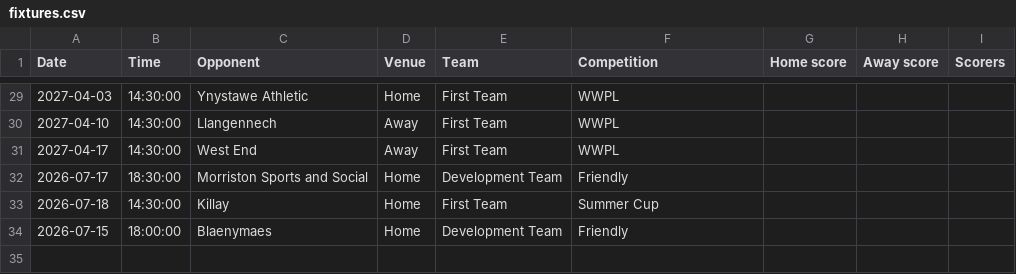
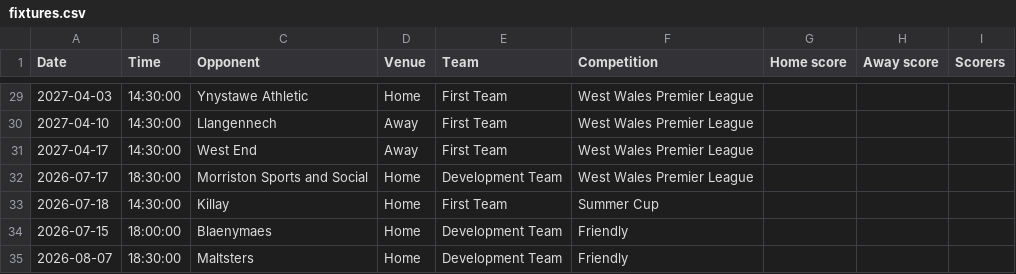
Before and after one commit to joelbharrison-ux/Waun-Galaxy-Tools, a CSV file: fixtures.csv, drawn as a sheet; only a part is shown, gaps mark what is left out; the diff covers the shown part only.

```diff
--- a/fixtures.csv
+++ b/fixtures.csv
@@ -29,6 +29,7 @@ Date,Time,Opponent,Venue,Team,Competition,Home score,Away score,Scorers
-2027-04-03,14:30:00,Ynystawe Athletic,Home,First Team,WWPL,,,
-2027-04-10,14:30:00,Llangennech,Away,First Team,WWPL,,,
-2027-04-17,14:30:00,West End,Away,First Team,WWPL,,,
-2026-07-17,18:30:00,Morriston Sports and Social,Home,Development Team,Friendly,,,
+2027-04-03,14:30:00,Ynystawe Athletic,Home,First Team,West Wales Premier League,,,
+2027-04-10,14:30:00,Llangennech,Away,First Team,West Wales Premier League,,,
+2027-04-17,14:30:00,West End,Away,First Team,West Wales Premier League,,,
+2026-07-17,18:30:00,Morriston Sports and Social,Home,Development Team,West Wales Premier League,,,
 2026-07-18,14:30:00,Killay,Home,First Team,Summer Cup,,,
 2026-07-15,18:00:00,Blaenymaes,Home,Development Team,Friendly,,,
+2026-08-07,18:30:00,Maltsters,Home,Development Team,Friendly,,,
```
Also changed, not shown: 27 edited cells elsewhere in this file, 2 other files.
